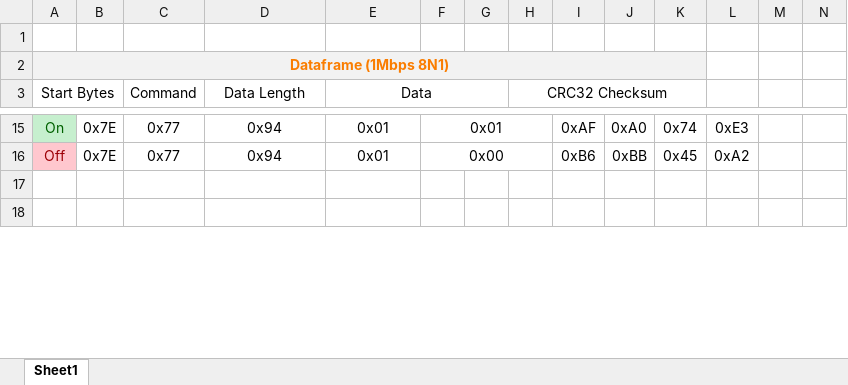
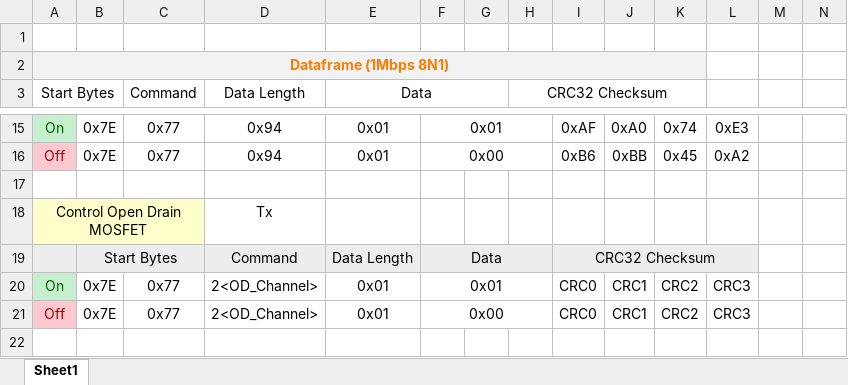
Before and after one commit to SiChiTong/emu-LLC, an Excel workbook: emulator_adresses_and_command.xlsx, sheet Sheet1, drawn as a sheet; only a part is shown, gaps mark what is left out; the shorter side is filled out with more unchanged rows; values as stored, in another font and other column widths than the file's, no borders; rows hold the shown columns only; the diff covers the shown part only; the diff names each change by its address in the sheet, - before the commit and + after, or states it on an @@ line.

```diff
--- a/emulator_adresses_and_command.xlsx (sheet Sheet1)
+++ b/emulator_adresses_and_command.xlsx (sheet Sheet1)
+row 18: Control Open Drain MOSFET |  |  | Tx
+row 19:  | Start Bytes |  | Command | Data Length | Data |  |  | CRC32 Checksum
+row 20: On | 0x7E | 0x77 | 2<OD_Channel> | 0x01 | 0x01 |  |  | CRC0 | CRC1 | CRC2 | CRC3
+row 21: Off | 0x7E | 0x77 | 2<OD_Channel> | 0x01 | 0x00 |  |  | CRC0 | CRC1 | CRC2 | CRC3
+row 22: (empty)
```
Also changed, not shown: 8 added rows and 11 edited cells elsewhere in this sheet, 13 other files.
